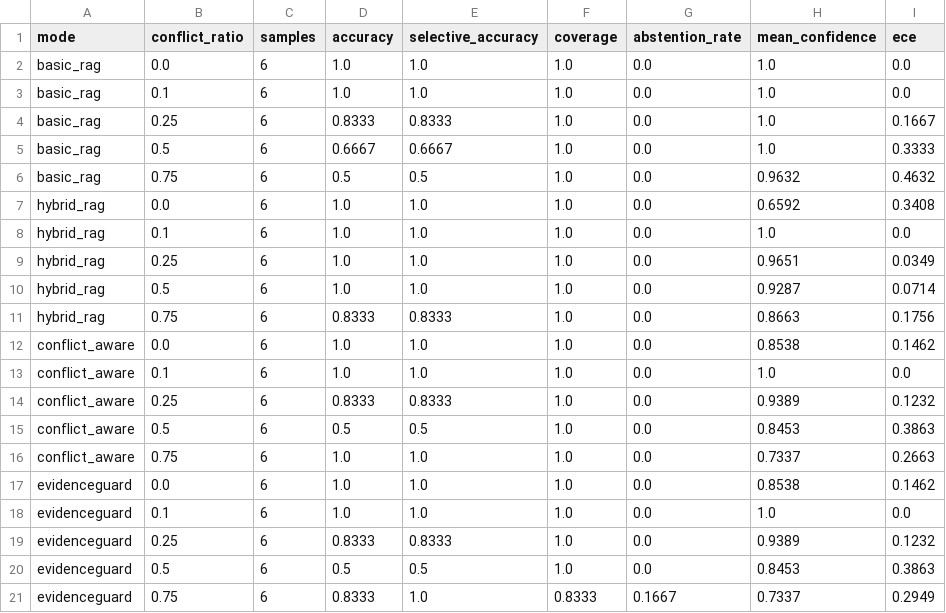
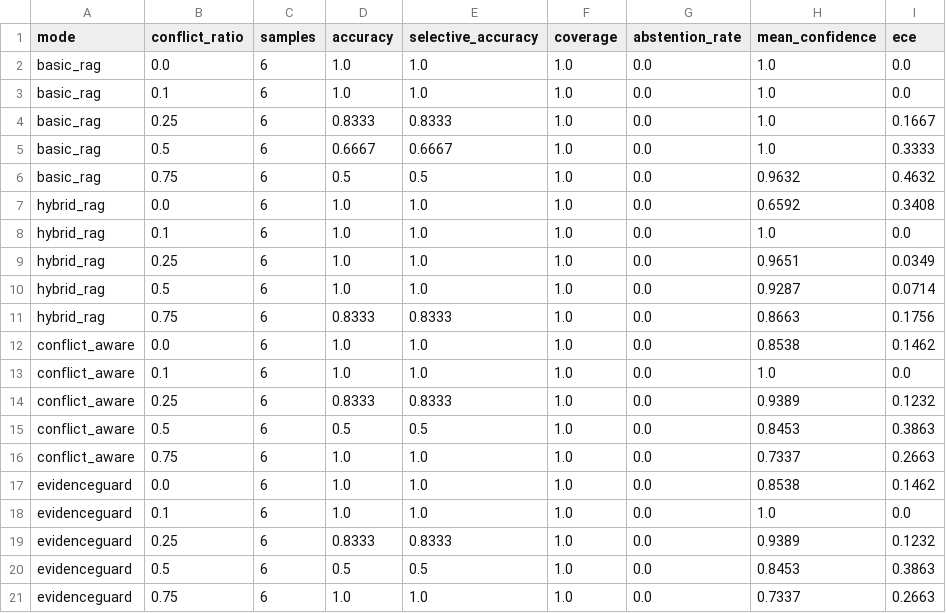
Before and after one commit to sushan5140/EvidenceGuard, a CSV file: research/results/model_backed/controlled_test_summary.csv, drawn as a sheet; only a part is shown; the diff names each change by its address in the sheet, - before the commit and + after, or states it on an @@ line.

```diff
--- a/research/results/model_backed/controlled_test_summary.csv
+++ b/research/results/model_backed/controlled_test_summary.csv
-D21 (accuracy): 0.8333
+D21 (accuracy): 1.0
-F21 (coverage): 0.8333
+F21 (coverage): 1.0
-G21 (abstention_rate): 0.1667
+G21 (abstention_rate): 0.0
-I21 (ece): 0.2949
+I21 (ece): 0.2663
```
Also changed, not shown: research/results/model_backed/comparison_vs_fallback.csv, research/results/model_backed/controlled_test_runs.csv, 11 other files.
